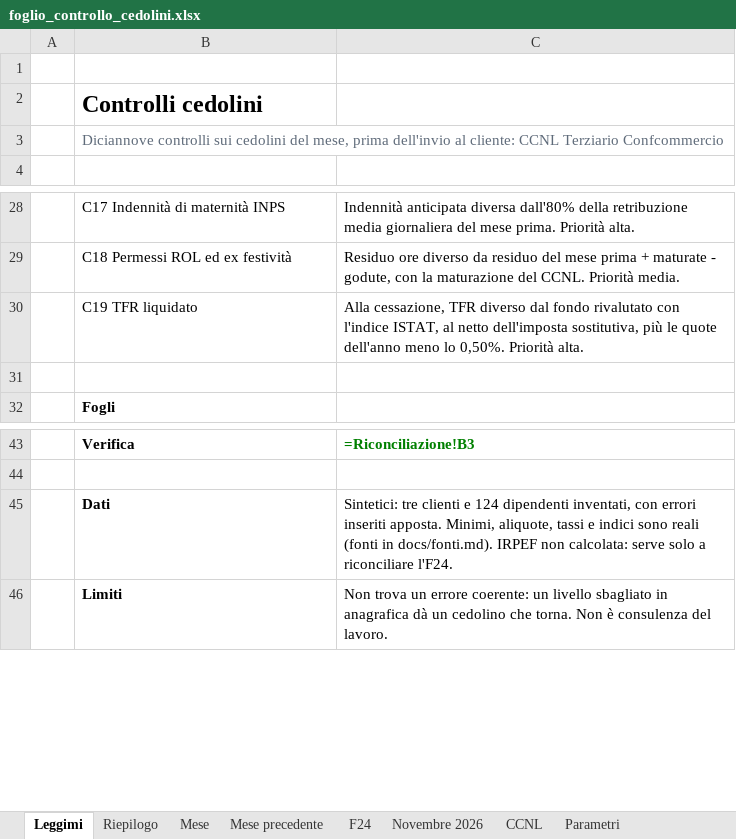
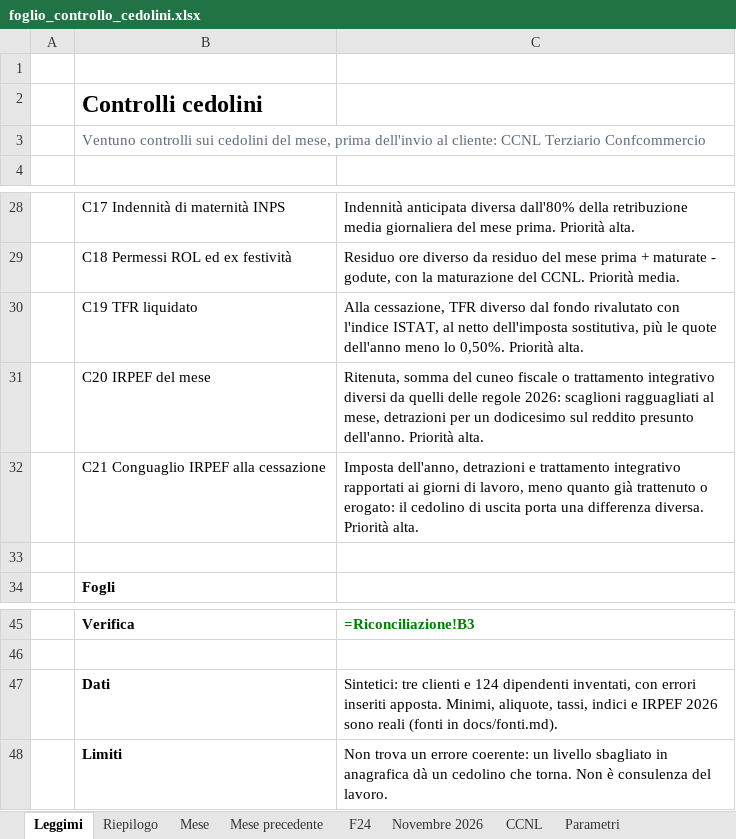
Before and after one commit to D0M3N1C0X/controlli-cedolini, an Excel workbook: deliverables/foglio_controllo_cedolini.xlsx, sheet Leggimi, drawn as a sheet; only a part is shown, gaps mark what is left out; values as stored, in another font and other column widths than the file's, no borders; formulas without a stored value are shown as written; addresses are those after the commit; the diff names each change by its address in the sheet, - before the commit and + after, or states it on an @@ line.

```diff
--- a/deliverables/foglio_controllo_cedolini.xlsx (sheet Leggimi)
+++ b/deliverables/foglio_controllo_cedolini.xlsx (sheet Leggimi)
-B3: Diciannove controlli sui…
+B3: Ventuno controlli sui…
+row 31:  | C20 IRPEF del mese | Ritenuta, somma del cuneo fiscale o trattamento integrativo diversi da quelli delle regole 2026: scaglioni ragguagliati al mese, detrazioni per un dodicesimo sul reddito presunto dell'anno. Priorità alta.
+row 32:  | C21 Conguaglio IRPEF alla cessazione | Imposta dell'anno, detrazioni e trattamento integrativo rapportati ai giorni di lavoro, meno quanto già trattenuto o erogato: il cedolino di uscita porta una differenza diversa. Priorità alta.
-C47: …Minimi, aliquote, tassi e indici sono reali (fonti in docs/fonti.md). IRPEF non calcolata: serve solo a riconciliare l'F24.
+C47: …Minimi, aliquote, tassi, indici e IRPEF 2026 sono reali (fonti in docs/fonti.md).
```
Also changed, not shown: sheet Riconciliazione, sheet Mese, sheet Mese precedente, sheet Parametri, sheet Riepilogo, sheet F24, 36 other files.
